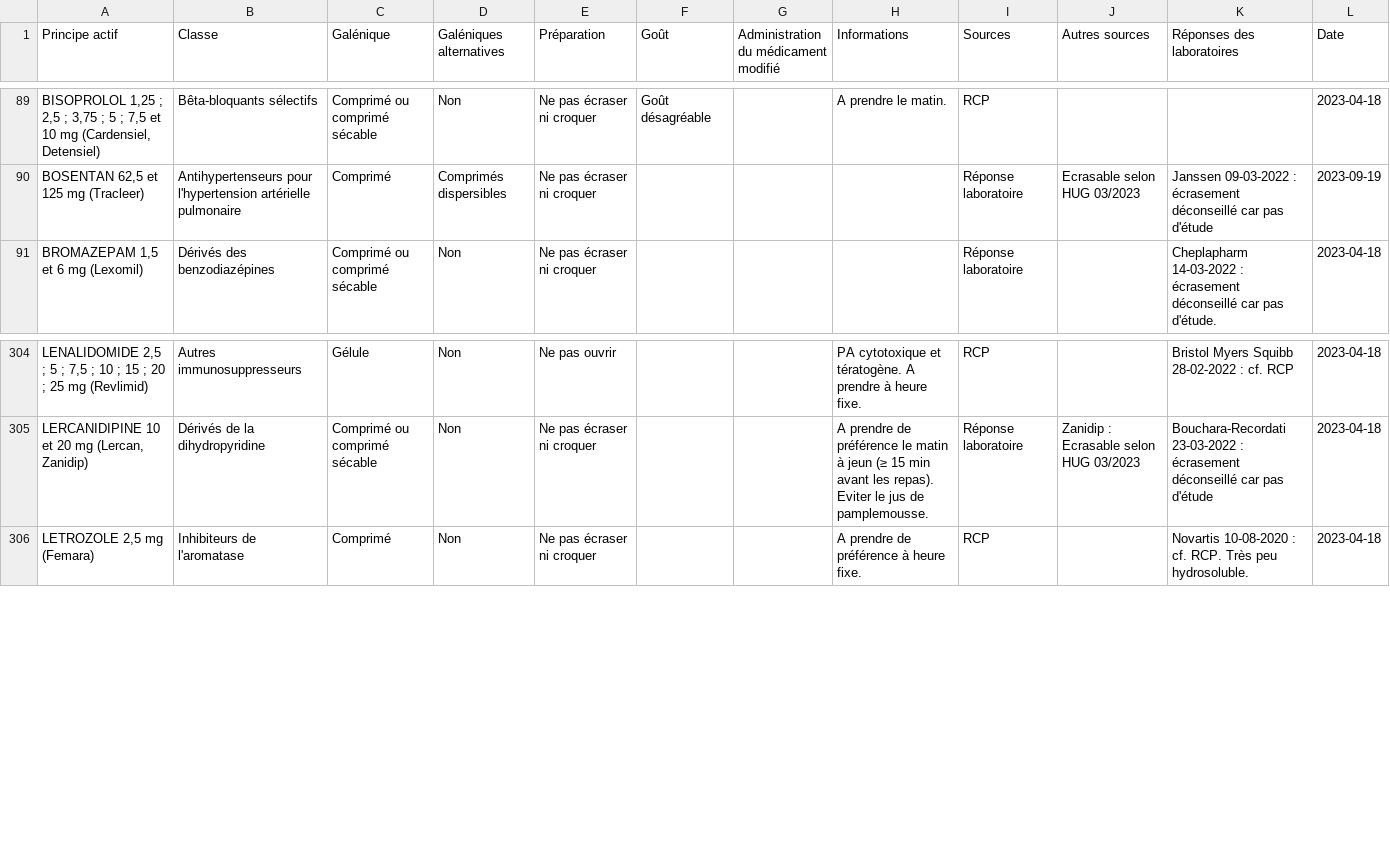
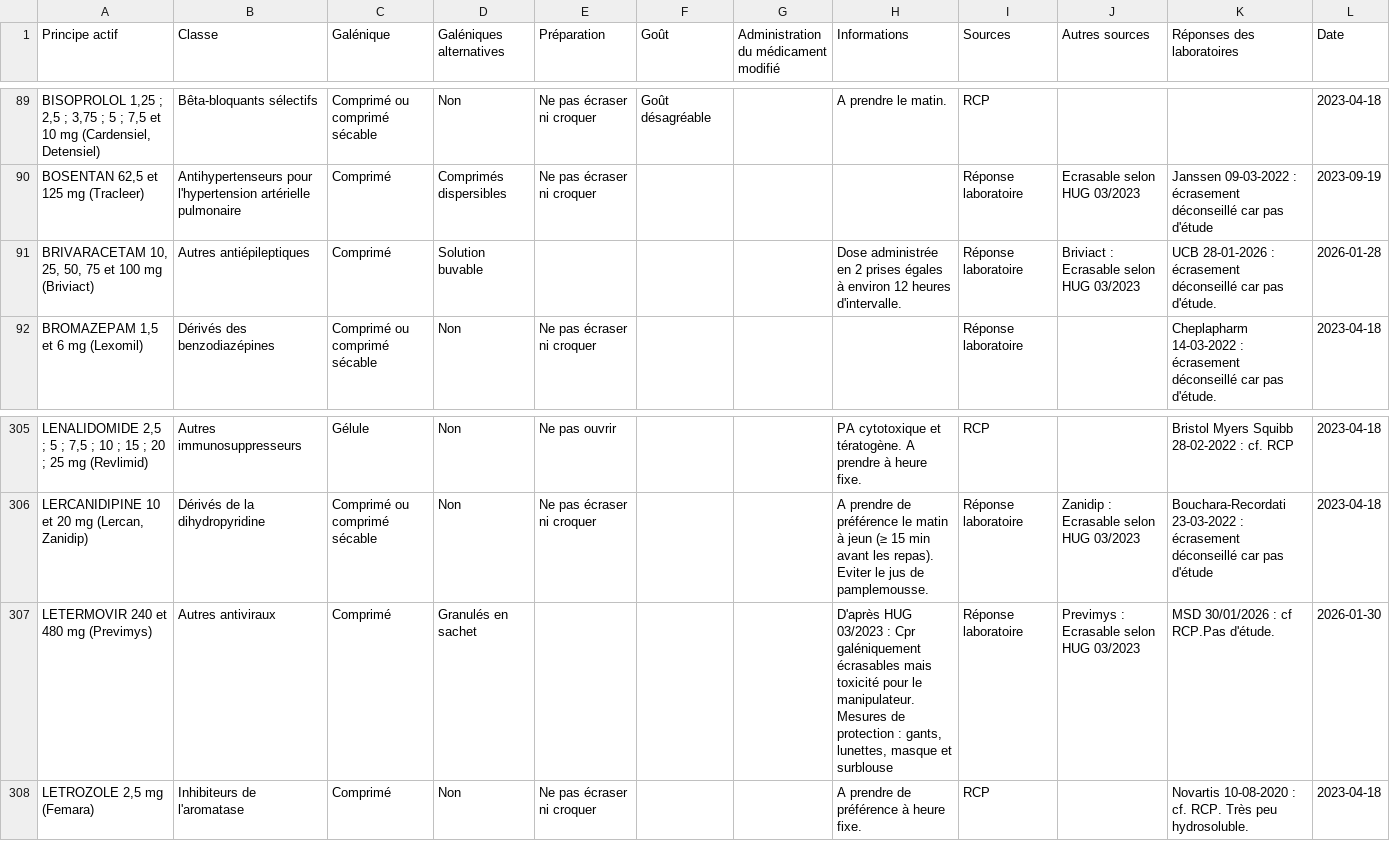
Before and after one commit to djibe/recommandations-medicales, a CSV file: assets/data/medicaments-ecrasables.csv, drawn as a sheet; only a part is shown, gaps mark what is left out; ↵ is a line break in a cell; the diff names each change by its address in the sheet, - before the commit and + after, or states it on an @@ line.

```diff
--- a/assets/data/medicaments-ecrasables.csv
+++ b/assets/data/medicaments-ecrasables.csv
+row 91: BRIVARACETAM 10, 25, 50, 75 et 100 mg (Briviact) | Autres antiépileptiques | Comprimé | Solution buvable |  |  |  | Dose administrée en 2 prises égales à environ 12 heures d'intervalle. | Réponse laboratoire | Briviact : ↵ Ecrasable selon HUG 03/2023 | UCB 28-01-2026 : écrasement déconseillé car pas d'étude. | 2026-01-28
+row 307: LETERMOVIR 240 et 480 mg (Previmys) | Autres antiviraux | Comprimé | Granulés en sachet |  |  |  | D'après HUG 03/2023 : Cpr galéniquement écrasables mais toxicité pour le manipulateur. Mesures de protection : gants, lunettes, masque et surblouse | Réponse laboratoire | Previmys : ↵ Ecrasable selon HUG 03/2023 | MSD 30/01/2026 : cf RCP.Pas d'étude. | 2026-01-30
```
Also changed, not shown: 1 other file.
